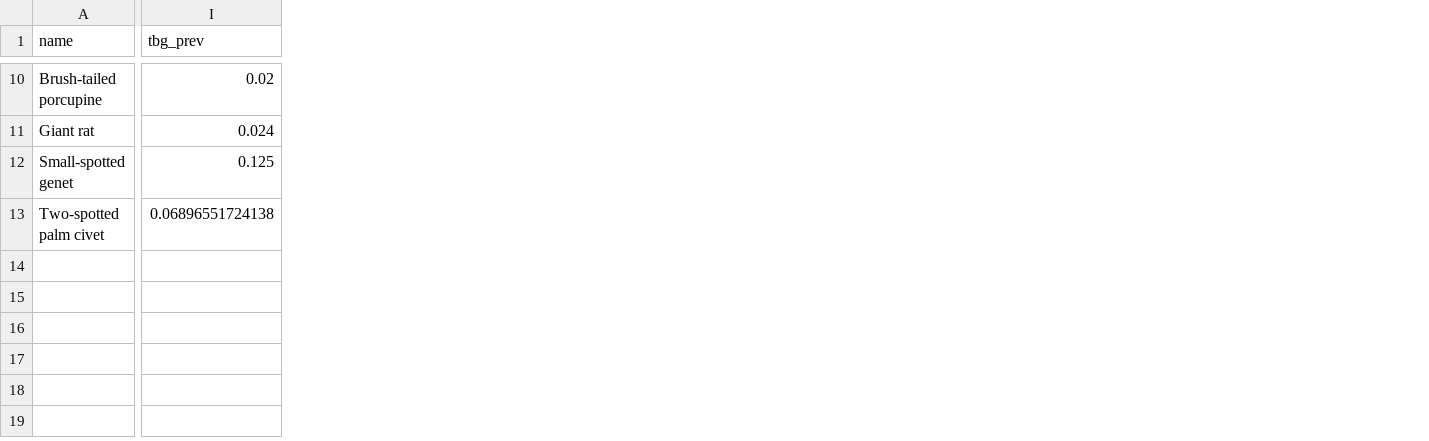
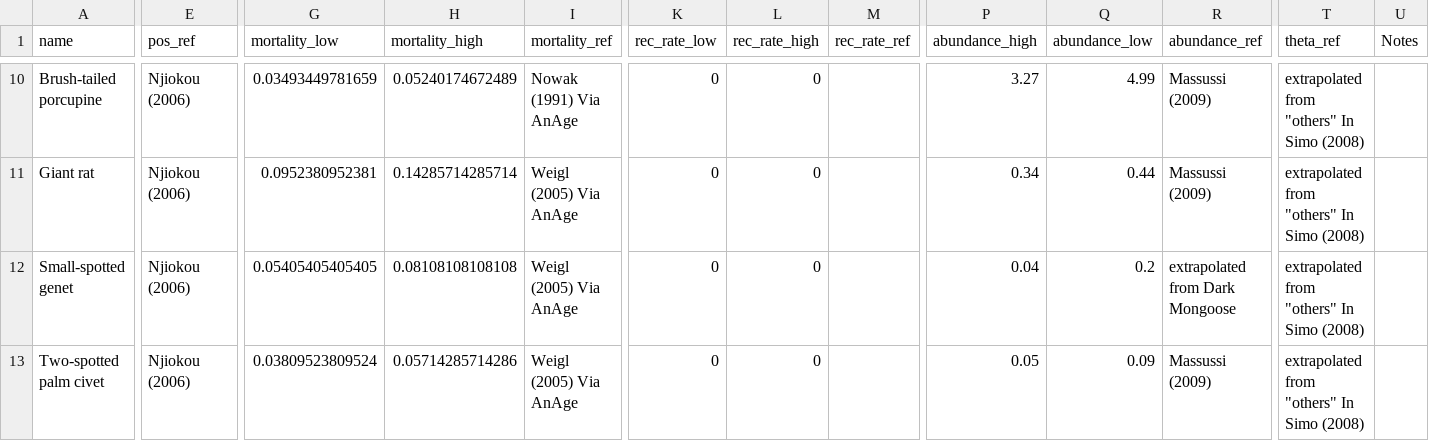
Before and after one commit to sbfnk/trypanosomiasis, a CSV file: data/bipindi.csv, drawn as a sheet; only a part is shown, gaps mark what is left out; removed rows and columns are numbered as before the commit, all else as after; the diff covers the shown part only; the diff names each change by its address in the sheet, - before the commit and + after, or states it on an @@ line.

```diff
--- a/data/bipindi.csv
+++ b/data/bipindi.csv
+column E (pos_ref), rows 10-13: all Njiokou (2006)
+column G (mortality_low), rows 10-13: 0.03493449781659 | 0.0952380952381 | 0.05405405405405 | 0.03809523809524
+column H (mortality_high), rows 10-13: 0.05240174672489 | 0.14285714285714 | 0.08108108108108 | 0.05714285714286
+column I (mortality_ref), rows 10-13: Nowak (1991) Via AnAge | Weigl (2005) Via AnAge | Weigl (2005) Via AnAge | Weigl (2005) Via AnAge
+column K (rec_rate_low), rows 10-13: all 0
+column L (rec_rate_high), rows 10-13: all 0
+column M (rec_rate_ref), empty
-column I (tbg_prev), rows 10-13: 0.02 | 0.024 | 0.125 | 0.06896551724138
+column P (abundance_high), rows 10-13: 3.27 | 0.34 | 0.04 | 0.05
+column Q (abundance_low), rows 10-13: 4.99 | 0.44 | 0.2 | 0.09
+column R (abundance_ref), rows 10-13: Massussi (2009) | Massussi (2009) | extrapolated from Dark Mongoose | Massussi (2009)
+column T (theta_ref), rows 10-13: all extrapolated from "others" In Simo (2008)
+column U (Notes), empty
```
Also changed, not shown: 29 edited cells elsewhere in this file, 1 other file.
